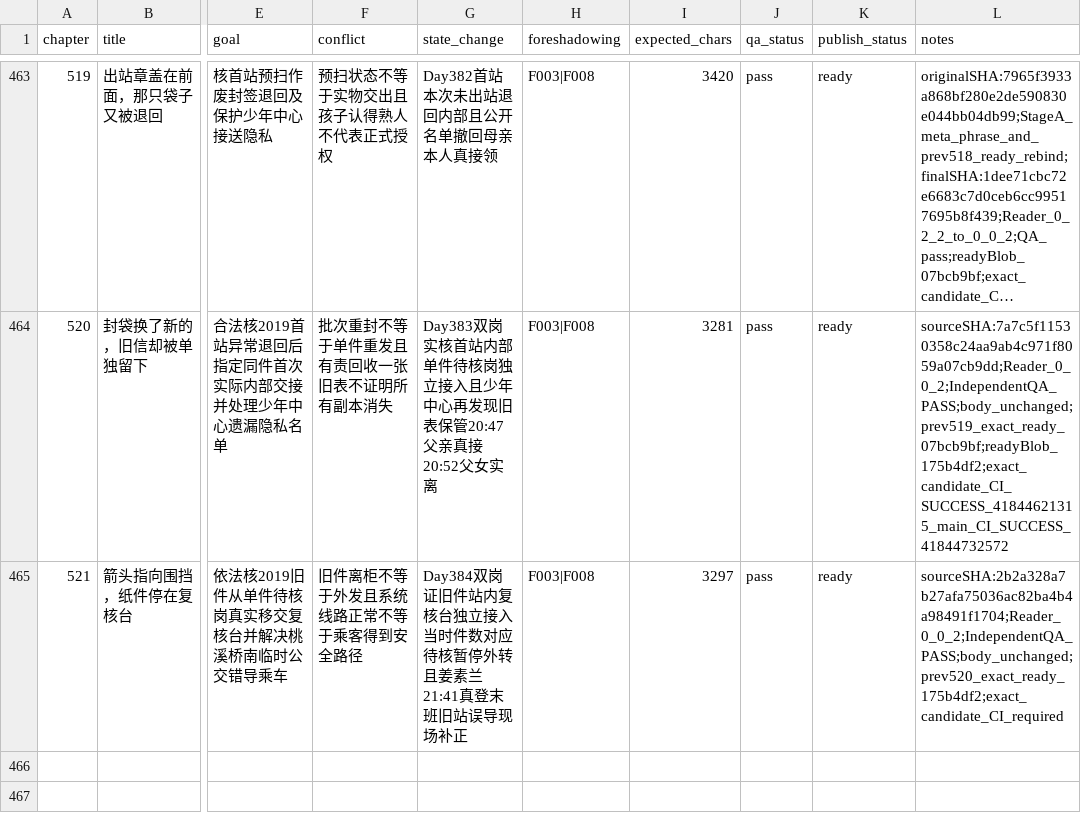
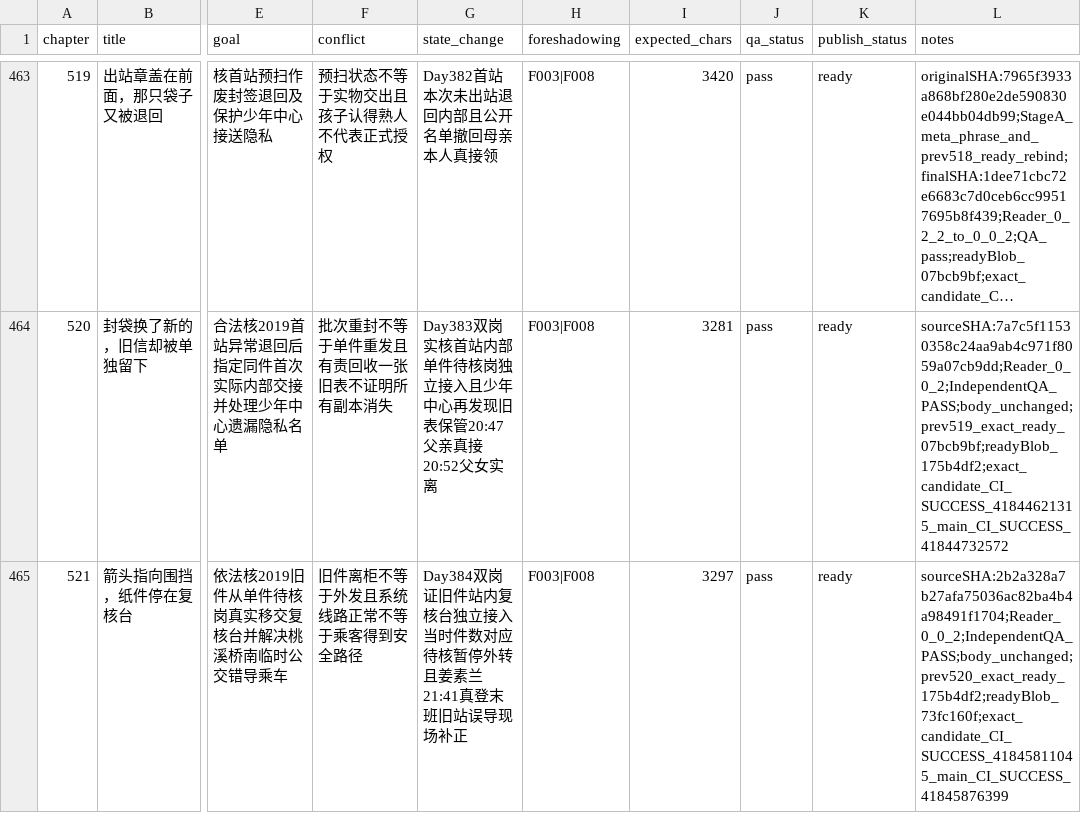
Before and after one commit to GcMin/fanqie-novel, a CSV file: plans/chapter_plan.csv, drawn as a sheet; only a part is shown, gaps mark what is left out; long unchanged cells end in …; the diff names each change by its address in the sheet, - before the commit and + after, or states it on an @@ line.

Commit message:
audit: append verified 521 reader QA and GitHub CI release evidence

```diff
--- a/plans/chapter_plan.csv
+++ b/plans/chapter_plan.csv
-L465 (notes): sourceSHA:2b2a328a7b27afa75036ac82ba4b4a98491f1704;Reader_0_0_2;IndependentQA_PASS;body_unchanged;prev520_exact_ready_175b4df2;exact_candidate_CI_required
+L465 (notes): sourceSHA:2b2a328a7b27afa75036ac82ba4b4a98491f1704;Reader_0_0_2;IndependentQA_PASS;body_unchanged;prev520_exact_ready_175b4df2;readyBlob_73fc160f;exact_candidate_CI_SUCCESS_41845811045_main_CI_SUCCESS_41845876399
```
Also changed, not shown: 5 other files.
